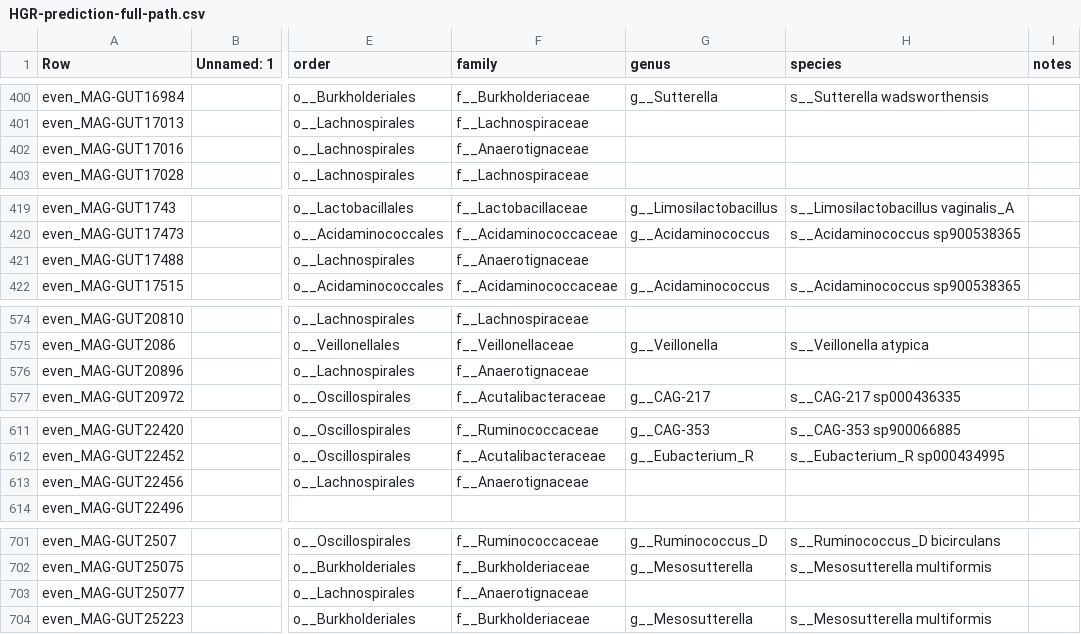
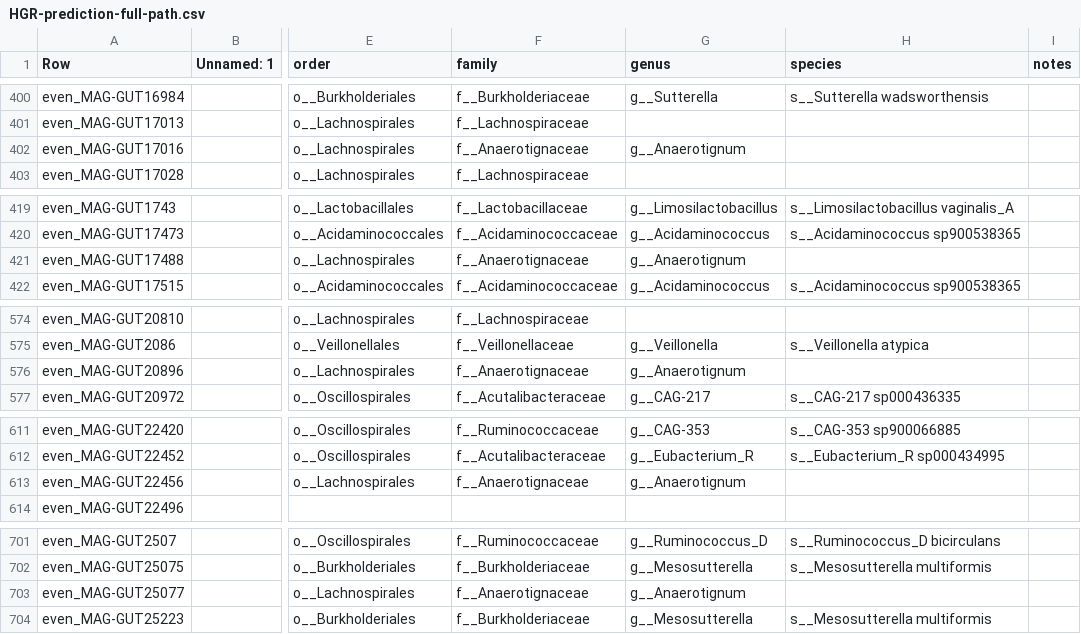
Before and after one commit to wxli0/MT-MAG, a CSV file: outputs-HGR-r202/HGR-prediction-full-path.csv, drawn as a sheet; only a part is shown, gaps mark what is left out; the diff covers the shown part only; the diff names each change by its address in the sheet, - before the commit and + after, or states it on an @@ line.

```diff
--- a/outputs-HGR-r202/HGR-prediction-full-path.csv
+++ b/outputs-HGR-r202/HGR-prediction-full-path.csv
-G402 (genus): (empty)
+G402 (genus): g__Anaerotignum
-G421 (genus): (empty)
+G421 (genus): g__Anaerotignum
-G576 (genus): (empty)
+G576 (genus): g__Anaerotignum
-G613 (genus): (empty)
+G613 (genus): g__Anaerotignum
-G703 (genus): (empty)
+G703 (genus): g__Anaerotignum
```
Also changed, not shown: 26 edited cells elsewhere in this file, outputs-r202/MLDSP-prediction-full-path.csv, 29 other files.
